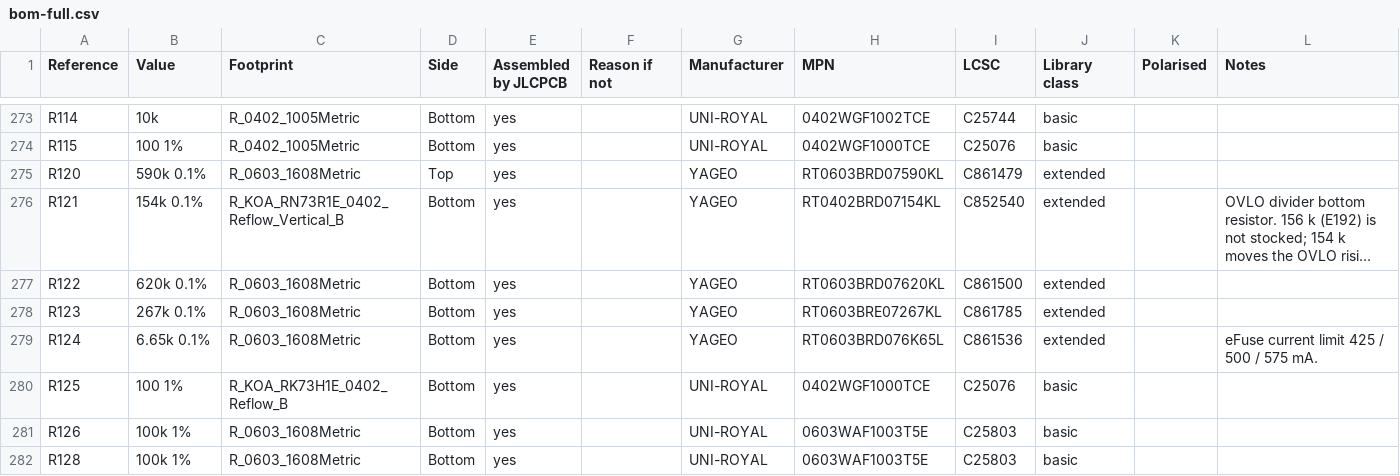
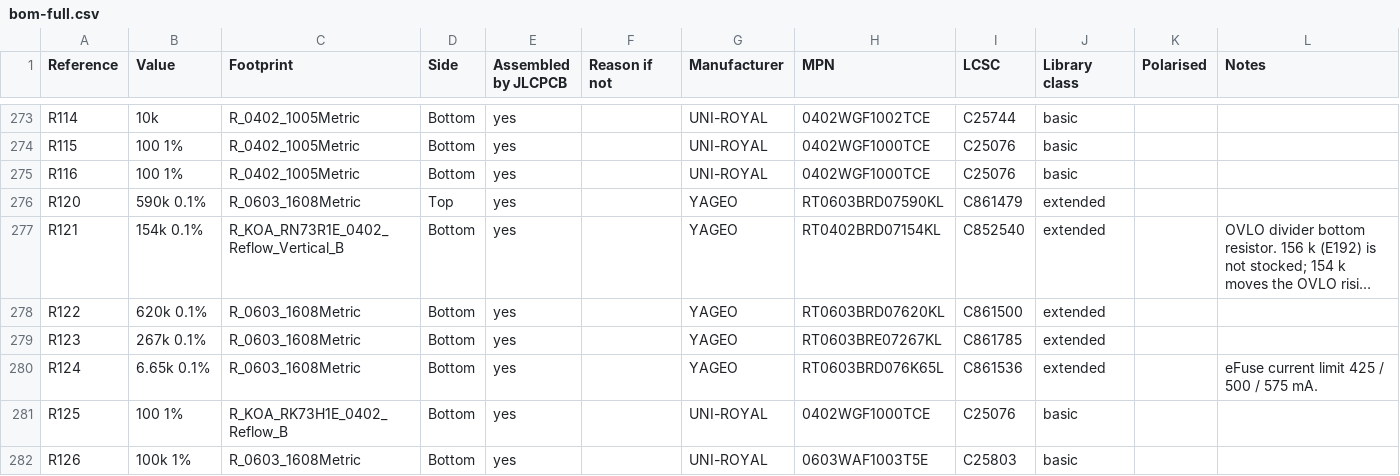
Before and after one commit to minpeter/maru60, a CSV file: pcb/order/bom-full.csv, drawn as a sheet; only a part is shown, gaps mark what is left out; the shorter side is filled out with more unchanged rows; long unchanged cells end in …; the diff names each change by its address in the sheet, - before the commit and + after, or states it on an @@ line.

```diff
--- a/pcb/order/bom-full.csv
+++ b/pcb/order/bom-full.csv
+row 275: R116 | 100 1% | R_0402_1005Metric | Bottom | yes |  | UNI-ROYAL | 0402WGF1000TCE | C25076 | basic
```
Also changed, not shown: pcb/order/bom-jlcpcb.csv, pcb/order/cpl-jlcpcb.csv, 40 other files.
